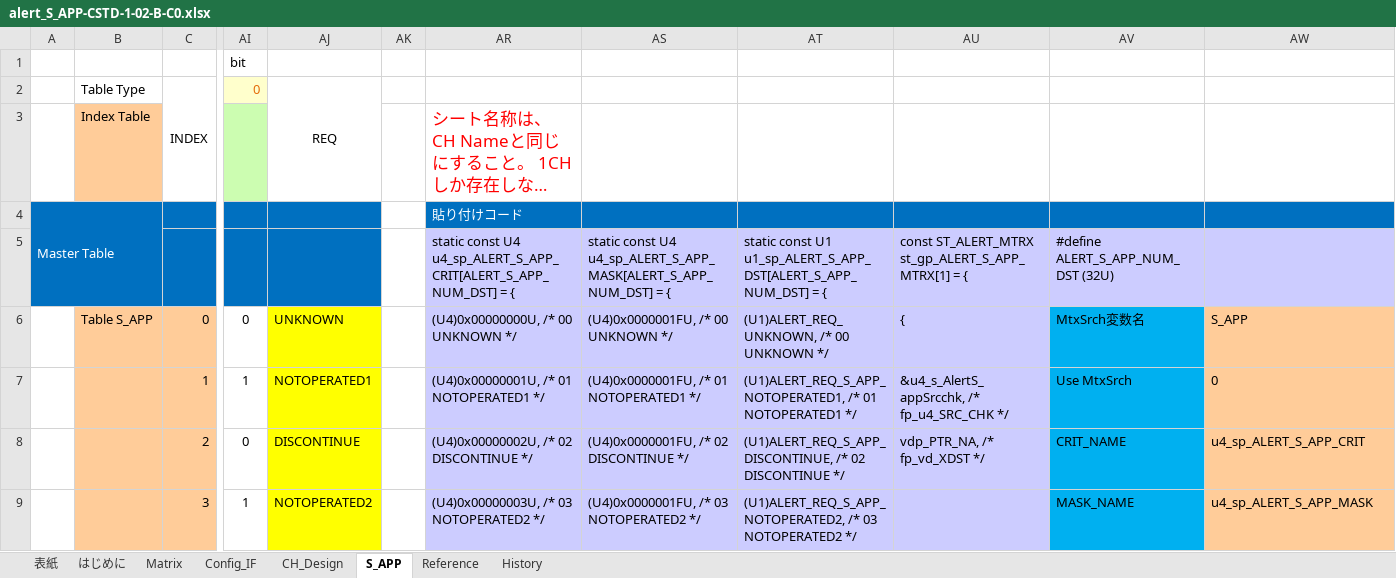
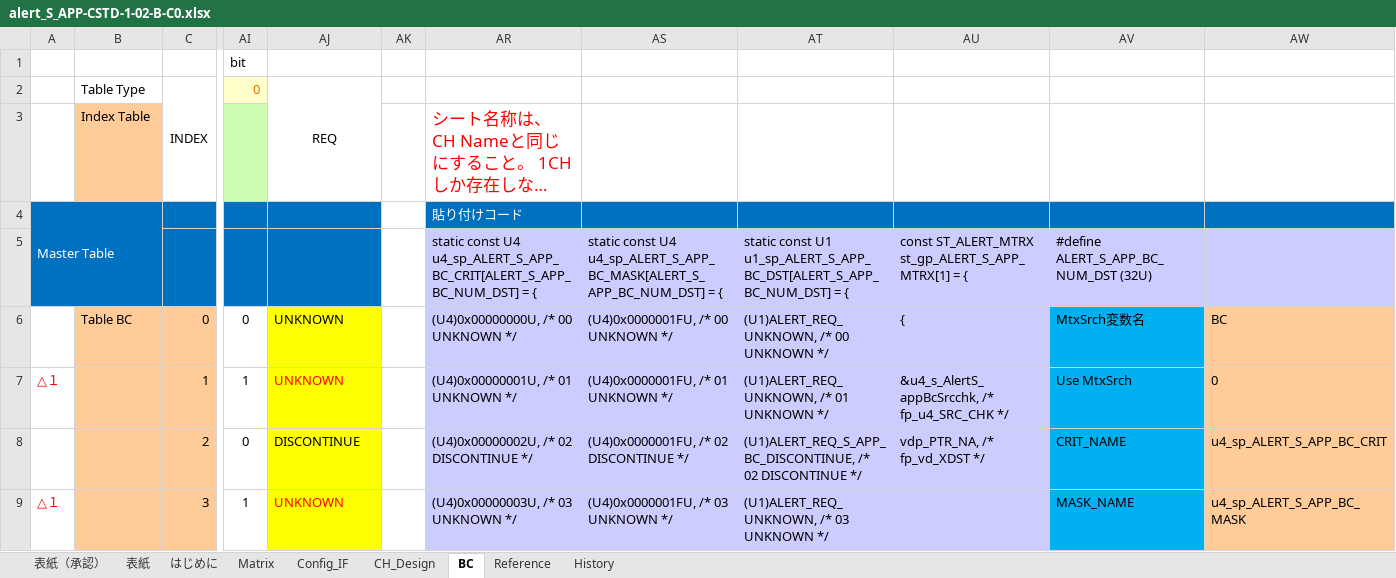
Before and after one commit to yuya-yamase/intro_git, an Excel workbook: src/PE1VM1/App/MET/IpcApplication/Vom/Alert/matrix/scc/alert_S_APP-CSTD-1-02-B-C0.xlsx, sheet BC, drawn as a sheet; only a part is shown, gaps mark what is left out; long unchanged cells end in …; values as stored, in another font and other column widths than the file's, no borders; charts and pictures and conditional formats not drawn; the diff covers the shown part only; the diff names each change by its address in the sheet, - before the commit and + after, or states it on an @@ line.

```diff
--- a/src/PE1VM1/App/MET/IpcApplication/Vom/Alert/matrix/scc/alert_S_APP-CSTD-1-02-B-C0.xlsx (sheet BC)
+++ b/src/PE1VM1/App/MET/IpcApplication/Vom/Alert/matrix/scc/alert_S_APP-CSTD-1-02-B-C0.xlsx (sheet BC)
-sheet tab: S_APP
+sheet tab: BC
+sheet tab: 表紙（承認）
-AR5: …const U4 u4_sp_ALERT_S_APP_CRIT[ALERT_S_APP_NUM_DST] = {
+AR5: …const U4 u4_sp_ALERT_S_APP_BC_CRIT[ALERT_S_APP_BC_NUM_DST] = {
-AS5: …const U4 u4_sp_ALERT_S_APP_MASK[ALERT_S_APP_NUM_DST] = {
+AS5: …const U4 u4_sp_ALERT_S_APP_BC_MASK[ALERT_S_APP_BC_NUM_DST] = {
-AT5: …const U1 u1_sp_ALERT_S_APP_DST[ALERT_S_APP_NUM_DST] = {
+AT5: …const U1 u1_sp_ALERT_S_APP_BC_DST[ALERT_S_APP_BC_NUM_DST] = {
-AV5: #define ALERT_S_APP_NUM_DST (32U)
+AV5: #define ALERT_S_APP_BC_NUM_DST (32U)
-B6: Table S_APP
+B6: Table BC
-AW6: S_APP
+AW6: BC
-A7: (empty)
+A7: △１
-AJ7: NOTOPERATED1
+AJ7: UNKNOWN
-AJ7 text colour: black
+AJ7 text colour: #FF0000
-AR7: (U4)0x00000001U, /* 01 NOTOPERATED1 */
+AR7: (U4)0x00000001U, /* 01 UNKNOWN */
-AS7: (U4)0x0000001FU, /* 01 NOTOPERATED1 */
+AS7: (U4)0x0000001FU, /* 01 UNKNOWN */
-AT7: (U1)ALERT_REQ_S_APP_NOTOPERATED1, /* 01 NOTOPERATED1 */
+AT7: (U1)ALERT_REQ_UNKNOWN, /* 01 UNKNOWN */
-AU7: &u4_s_AlertS_appSrcchk, /* fp_u4_SRC_CHK */
+AU7: &u4_s_AlertS_appBcSrcchk, /* fp_u4_SRC_CHK */
-AT8: (U1)ALERT_REQ_S_APP_DISCONTINUE, /* 02…
+AT8: (U1)ALERT_REQ_S_APP_BC_DISCONTINUE, /* 02…
-AW8: u4_sp_ALERT_S_APP_CRIT
+AW8: u4_sp_ALERT_S_APP_BC_CRIT
-A9: (empty)
+A9: △１
-AJ9: NOTOPERATED2
+AJ9: UNKNOWN
-AJ9 text colour: black
+AJ9 text colour: #FF0000
-AR9: (U4)0x00000003U, /* 03 NOTOPERATED2 */
+AR9: (U4)0x00000003U, /* 03 UNKNOWN */
-AS9: (U4)0x0000001FU, /* 03 NOTOPERATED2 */
+AS9: (U4)0x0000001FU, /* 03 UNKNOWN */
-AT9: (U1)ALERT_REQ_S_APP_NOTOPERATED2, /* 03 NOTOPERATED2 */
+AT9: (U1)ALERT_REQ_UNKNOWN, /* 03 UNKNOWN */
-AW9: u4_sp_ALERT_S_APP_MASK
+AW9: u4_sp_ALERT_S_APP_BC_MASK
```
Also changed, not shown: 28 edited cells elsewhere in this sheet, sheet 表紙, sheet CH_Design, sheet Reference, sheet Config_IF, sheet Matrix, formulas that keep their value, hidden cells, charts or pictures, src/PE1VM1/App/MET/IpcApplication/Vom/Alert/matrix/scc/alert_S_PCS1-CSTD-3-00-B-C0.xlsx, src/PE1VM1/App/MET/IpcApplication/Vom/Alert/matrix/scc/alert_S_SEA-CSTD-1-00-A-C0.xlsx, 19 other files.
